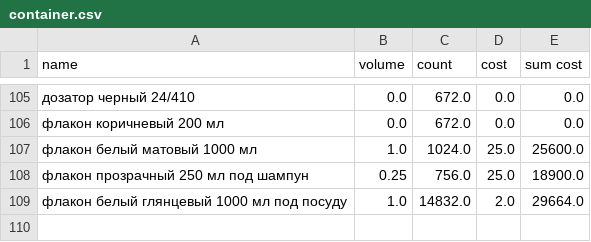
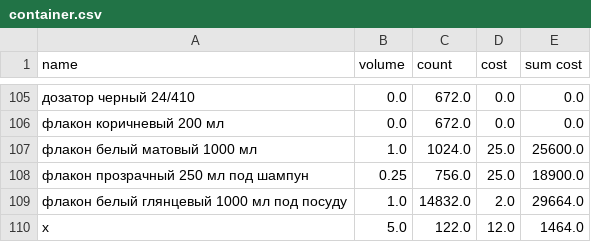
Before and after one commit to gbu1at/Application, a CSV file: CSV/container.csv, drawn as a sheet; only a part is shown, gaps mark what is left out.

```diff
--- a/CSV/container.csv
+++ b/CSV/container.csv
@@ -109 +109,2 @@ name,volume,count,cost,sum cost
 флакон белый глянцевый 1000 мл под посуду,1.0,14832.0,2.0,29664.0
+x,5.0,122.0,12.0,1464.0
```
Also changed, not shown: 17 other files.
